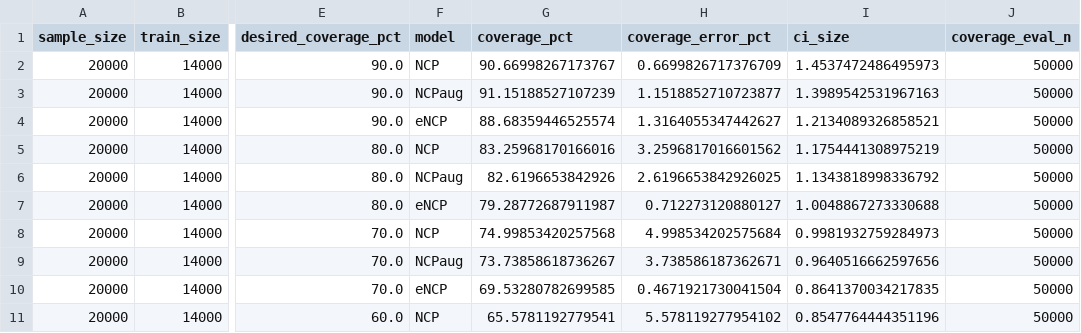
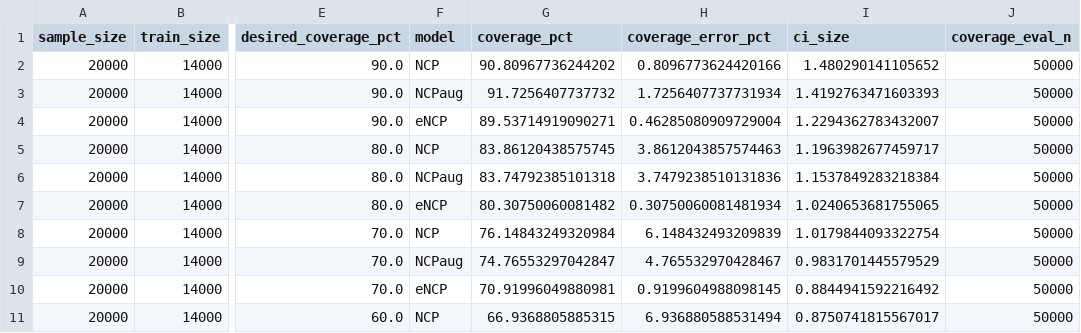
Before and after one commit to Danfoa/symm_rep_learn, a CSV file: paper/examples/conditional_expectation_regression/plots/metrics/condexp_metrics_N=20000_seed=42.csv, drawn as a sheet; only a part is shown, gaps mark what is left out; the diff covers the shown part only; the diff names each change by its address in the sheet, - before the commit and + after, or states it on an @@ line.

Commit message:
feat: Update plots and metrics for conditional expectation regression analysis
- Updated binary plots for CCDF comparison, coverage and size comparison, coverage error bars, and data with zones.
- Modified CSV metrics for conditional expectation regression with new values.
- Added new summary result plots with and without captions.
- Enhanced plotting functions to improve font sizes and labels for clarity.
- Updated Jupyter notebook for misspecified sensitivity analysis with improved descriptions and visualizations.
- Added a new GIF for quadruped rough terrain demonstration.

```diff
--- a/paper/examples/conditional_expectation_regression/plots/metrics/condexp_metrics_N=20000_seed=42.csv
+++ b/paper/examples/conditional_expectation_regression/plots/metrics/condexp_metrics_N=20000_seed=42.csv
-G2 (coverage_pct): 90.66998267173767
+G2 (coverage_pct): 90.80967736244202
-H2 (coverage_error_pct): 0.6699826717376709
+H2 (coverage_error_pct): 0.8096773624420166
-I2 (ci_size): 1.4537472486495973
+I2 (ci_size): 1.480290141105652
-G3 (coverage_pct): 91.15188527107239
+G3 (coverage_pct): 91.7256407737732
-H3 (coverage_error_pct): 1.1518852710723877
+H3 (coverage_error_pct): 1.7256407737731934
-I3 (ci_size): 1.3989542531967163
+I3 (ci_size): 1.4192763471603393
-G4 (coverage_pct): 88.68359446525574
+G4 (coverage_pct): 89.53714919090271
-H4 (coverage_error_pct): 1.3164055347442627
+H4 (coverage_error_pct): 0.46285080909729004
-I4 (ci_size): 1.2134089326858521
+I4 (ci_size): 1.2294362783432007
-G5 (coverage_pct): 83.25968170166016
+G5 (coverage_pct): 83.86120438575745
-H5 (coverage_error_pct): 3.2596817016601562
+H5 (coverage_error_pct): 3.8612043857574463
-I5 (ci_size): 1.1754441308975219
+I5 (ci_size): 1.1963982677459717
-G6 (coverage_pct): 82.6196653842926
+G6 (coverage_pct): 83.74792385101318
-H6 (coverage_error_pct): 2.6196653842926025
+H6 (coverage_error_pct): 3.7479238510131836
-I6 (ci_size): 1.1343818998336792
+I6 (ci_size): 1.1537849283218384
-G7 (coverage_pct): 79.28772687911987
+G7 (coverage_pct): 80.30750060081482
-H7 (coverage_error_pct): 0.712273120880127
+H7 (coverage_error_pct): 0.30750060081481934
-I7 (ci_size): 1.0048867273330688
+I7 (ci_size): 1.0240653681755065
-G8 (coverage_pct): 74.99853420257568
+G8 (coverage_pct): 76.14843249320984
-H8 (coverage_error_pct): 4.998534202575684
+H8 (coverage_error_pct): 6.148432493209839
-I8 (ci_size): 0.9981932759284973
+I8 (ci_size): 1.0179844093322754
-G9 (coverage_pct): 73.73858618736267
+G9 (coverage_pct): 74.76553297042847
-H9 (coverage_error_pct): 3.738586187362671
+H9 (coverage_error_pct): 4.765532970428467
-I9 (ci_size): 0.9640516662597656
+I9 (ci_size): 0.9831701445579529
-G10 (coverage_pct): 69.53280782699585
+G10 (coverage_pct): 70.91996049880981
-H10 (coverage_error_pct): 0.4671921730041504
+H10 (coverage_error_pct): 0.9199604988098145
-I10 (ci_size): 0.8641370034217835
+I10 (ci_size): 0.8844941592216492
-G11 (coverage_pct): 65.5781192779541
+G11 (coverage_pct): 66.9368805885315
-H11 (coverage_error_pct): 5.578119277954102
+H11 (coverage_error_pct): 6.936880588531494
-I11 (ci_size): 0.8547764444351196
+I11 (ci_size): 0.8750741815567017
```
Also changed, not shown: 51 edited cells elsewhere in this file, 11 other files.
